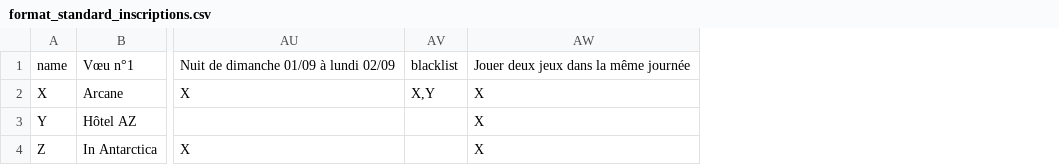
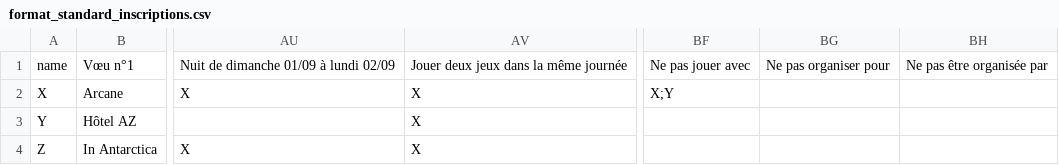
Before and after one commit to Cemoixerestre/MurderWeekMatchings, a CSV file: data/format_standard_inscriptions.csv, drawn as a sheet; only a part is shown, gaps mark what is left out; removed rows and columns are numbered as before the commit, all else as after; the diff names each change by its address in the sheet, - before the commit and + after, or states it on an @@ line.

Commit message:
Séparation de la blacklist en trois.
Les blacklists sont séparées selon qu'elles soient :
- Une joueuses ne veut pas jouer avec une autre.
- Une joueuse ne veut pas être organisée par une organisatrice
- Une organisatrice ne veut pas organiser pour une joueuse.

```diff
--- a/data/format_standard_inscriptions.csv
+++ b/data/format_standard_inscriptions.csv
-column AV, rows 1-2: blacklist | X,Y
+column BF, rows 1-2: Ne pas jouer avec | X;Y
+column BG, row 1: Ne pas organiser pour
+column BH, row 1: Ne pas être organisée par
```
Also changed, not shown: test-input/night-then-morning-inscriptions.csv, 5 other files.
